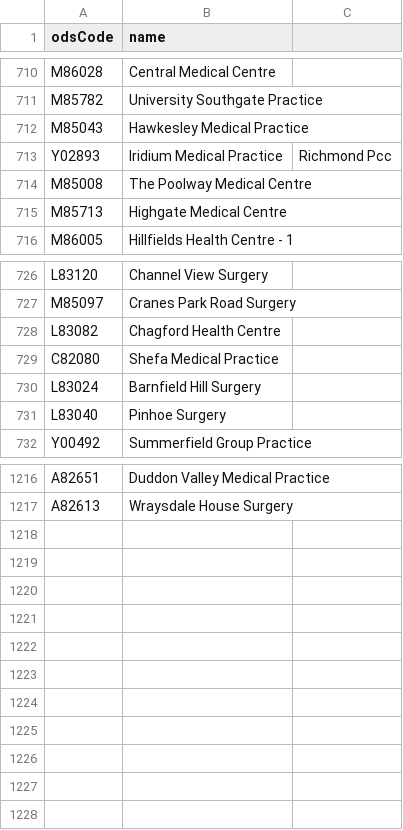
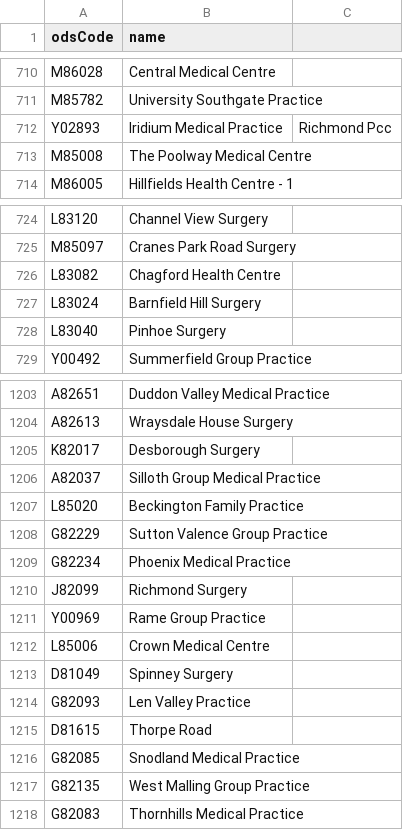
Before and after one commit to NHSDigital/nhs-app-api, a CSV file: sjr-config/utils/rulecreation/accurx.csv, drawn as a sheet; only a part is shown, gaps mark what is left out; removed rows and columns are numbered as before the commit, all else as after; the diff covers the shown part only; the diff names each change by its address in the sheet, - before the commit and + after, or states it on an @@ line.

```diff
--- a/sjr-config/utils/rulecreation/accurx.csv
+++ b/sjr-config/utils/rulecreation/accurx.csv
-row 712: M85043 | Hawkesley Medical Practice
-row 715: M85713 | Highgate Medical Centre
-row 729: C82080 | Shefa Medical Practice
+row 1205: K82017 | Desborough Surgery
+row 1206: A82037 | Silloth Group Medical Practice
+row 1207: L85020 | Beckington Family Practice
+row 1208: G82229 | Sutton Valence Group Practice
+row 1209: G82234 | Phoenix Medical Practice
+row 1210: J82099 | Richmond Surgery
+row 1211: Y00969 | Rame Group Practice
+row 1212: L85006 | Crown Medical Centre
+row 1213: D81049 | Spinney Surgery
+row 1214: G82093 | Len Valley Practice
+row 1215: D81615 | Thorpe Road
+row 1216: G82085 | Snodland Medical Practice
+row 1217: G82135 | West Malling Group Practice
+row 1218: G82083 | Thornhills Medical Practice
```
Also changed, not shown: 10 removed rows elsewhere in this file, sjr-config/utils/rulecreation/econsult.csv, 9 other files.
